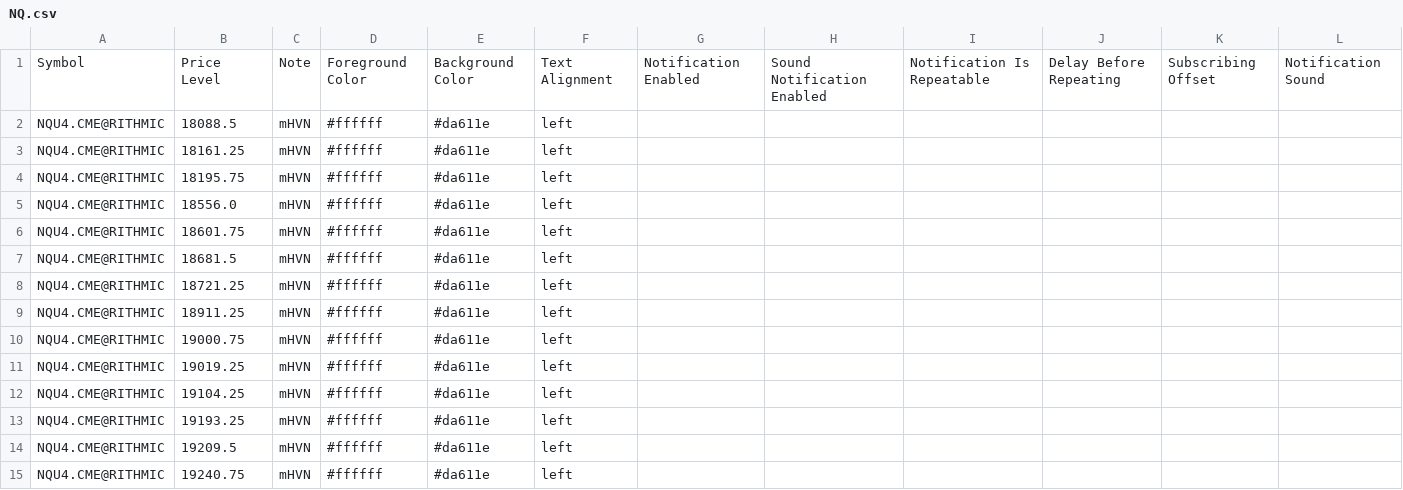
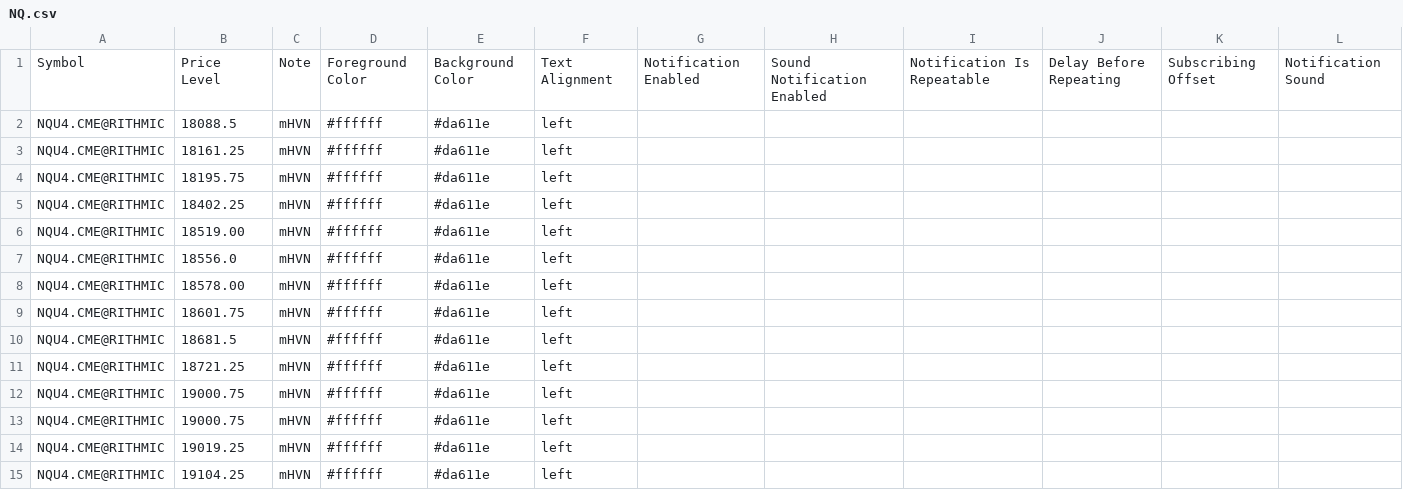
Before and after one commit to snowiesuet/Cloud-notes, a CSV file: NQ.csv, drawn as a sheet; only a part is shown; the shorter side is filled out with more unchanged rows.

Commit message:
Update NQ.csv

```diff
--- a/NQ.csv
+++ b/NQ.csv
@@ -4,3 +4,6 @@
 "NQU4.CME@RITHMIC","18195.75","mHVN","#ffffff","#da611e","left","","","","","",""
+"NQU4.CME@RITHMIC","18402.25","mHVN","#ffffff","#da611e","left","","","","","",""
+"NQU4.CME@RITHMIC","18519.00","mHVN","#ffffff","#da611e","left","","","","","",""
 "NQU4.CME@RITHMIC","18556.0","mHVN","#ffffff","#da611e","left","","","","","",""
+"NQU4.CME@RITHMIC","18578.00","mHVN","#ffffff","#da611e","left","","","","","",""
 "NQU4.CME@RITHMIC","18601.75","mHVN","#ffffff","#da611e","left","","","","","",""
@@ -8,3 +11,3 @@
 "NQU4.CME@RITHMIC","18721.25","mHVN","#ffffff","#da611e","left","","","","","",""
-"NQU4.CME@RITHMIC","18911.25","mHVN","#ffffff","#da611e","left","","","","","",""
+"NQU4.CME@RITHMIC","19000.75","mHVN","#ffffff","#da611e","left","","","","","",""
 "NQU4.CME@RITHMIC","19000.75","mHVN","#ffffff","#da611e","left","","","","","",""
```
